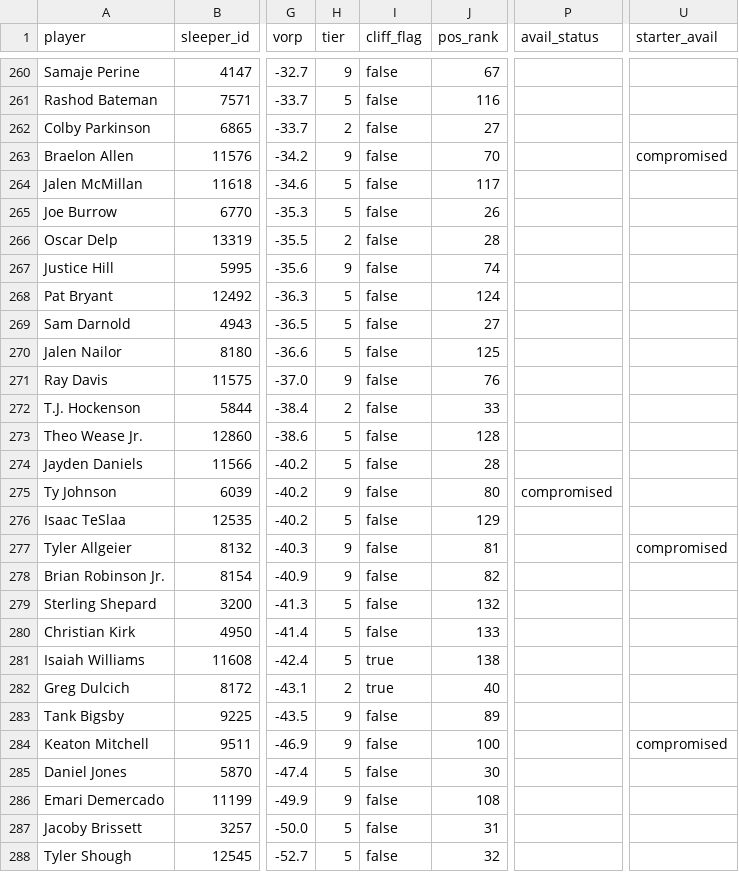
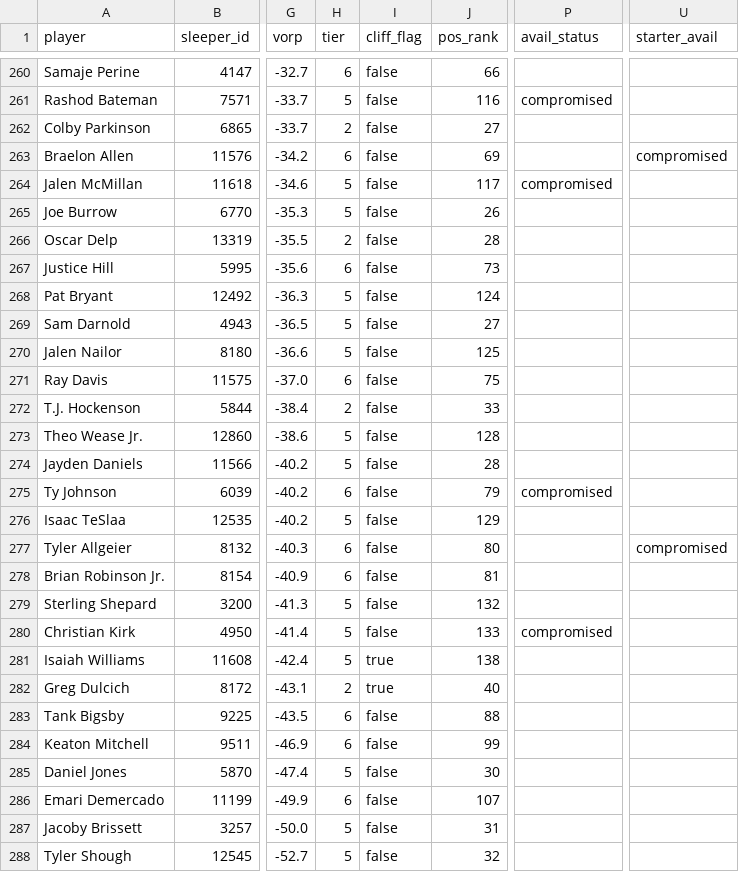
Before and after one commit to gabjew90/Fantasy-football, a CSV file: tiers.csv, drawn as a sheet; only a part is shown, gaps mark what is left out; the diff covers the shown part only; the diff names each change by its address in the sheet, - before the commit and + after, or states it on an @@ line.

```diff
--- a/tiers.csv
+++ b/tiers.csv
-H260 (tier): 9
+H260 (tier): 6
-J260 (pos_rank): 67
+J260 (pos_rank): 66
-P261 (avail_status): (empty)
+P261 (avail_status): compromised
-H263 (tier): 9
+H263 (tier): 6
-J263 (pos_rank): 70
+J263 (pos_rank): 69
-P264 (avail_status): (empty)
+P264 (avail_status): compromised
-H267 (tier): 9
+H267 (tier): 6
-J267 (pos_rank): 74
+J267 (pos_rank): 73
-H271 (tier): 9
+H271 (tier): 6
-J271 (pos_rank): 76
+J271 (pos_rank): 75
-H275 (tier): 9
+H275 (tier): 6
-J275 (pos_rank): 80
+J275 (pos_rank): 79
-H277:H278 (tier): 9
+H277:H278 (tier): 6
-J277 (pos_rank): 81
+J277 (pos_rank): 80
-J278 (pos_rank): 82
+J278 (pos_rank): 81
-P280 (avail_status): (empty)
+P280 (avail_status): compromised
-H283:H284 (tier): 9
+H283:H284 (tier): 6
-J283 (pos_rank): 89
+J283 (pos_rank): 88
-J284 (pos_rank): 100
+J284 (pos_rank): 99
-U284 (starter_avail): compromised
+U284 (starter_avail): (empty)
-H286 (tier): 9
+H286 (tier): 6
-J286 (pos_rank): 108
+J286 (pos_rank): 107
```
Also changed, not shown: 2 added rows, 1 removed row and 106 edited cells elsewhere in this file, data/external/availability.csv, reports/disagreements.csv, 2 other files.
